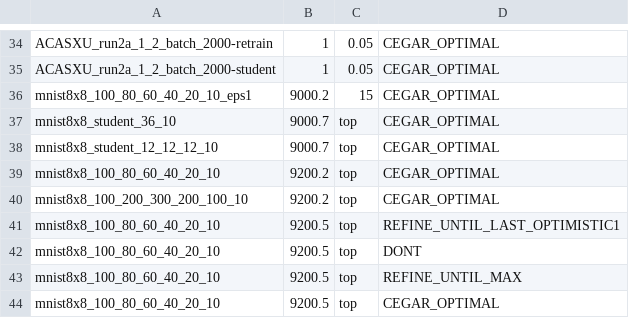
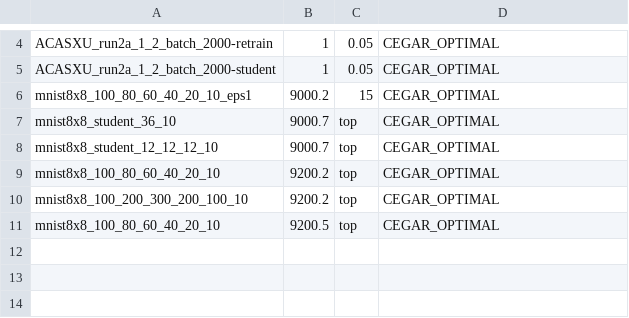
Before and after one commit to samysweb/nnequiv-experiments, a CSV file: instances-versions.csv, drawn as a sheet; only a part is shown, gaps mark what is left out; the diff covers the shown part only; the diff names each change by its address in the sheet, - before the commit and + after, or states it on an @@ line.

```diff
--- a/instances-versions.csv
+++ b/instances-versions.csv
-row 41: mnist8x8_100_80_60_40_20_10 | 9200.5 | top | REFINE_UNTIL_LAST_OPTIMISTIC1
-row 42: mnist8x8_100_80_60_40_20_10 | 9200.5 | top | DONT
-row 43: mnist8x8_100_80_60_40_20_10 | 9200.5 | top | REFINE_UNTIL_MAX
```
Also changed, not shown: 30 removed rows elsewhere in this file, 1 other file.
